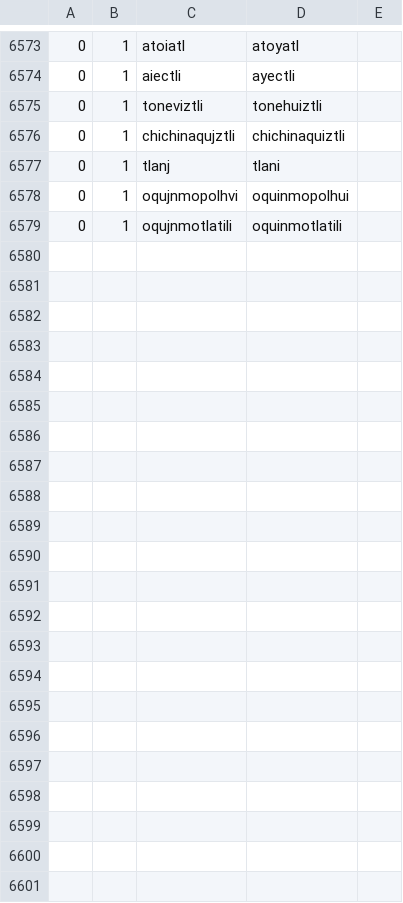
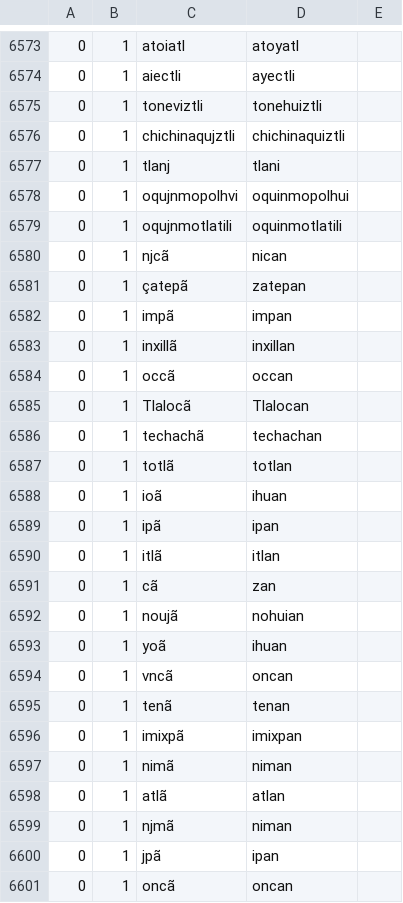
Before and after one commit to ftyers/UD_Classical_Nahuatl-FloCo, a TSV file: not-to-release/scripts/normalisation.tsv, drawn as a sheet; only a part is shown, gaps mark what is left out; the diff names each change by its address in the sheet, - before the commit and + after, or states it on an @@ line.

```diff
--- a/not-to-release/scripts/normalisation.tsv
+++ b/not-to-release/scripts/normalisation.tsv
+row 6580: 0 | 1 | njcã | nican
+row 6581: 0 | 1 | çatepã | zatepan
+row 6582: 0 | 1 | impã | impan
+row 6583: 0 | 1 | inxillã | inxillan
+row 6584: 0 | 1 | occã | occan
+row 6585: 0 | 1 | Tlalocã | Tlalocan
+row 6586: 0 | 1 | techachã | techachan
+row 6587: 0 | 1 | totlã | totlan
+row 6588: 0 | 1 | ioã | ihuan
+row 6589: 0 | 1 | ipã | ipan
+row 6590: 0 | 1 | itlã | itlan
+row 6591: 0 | 1 | cã | zan
+row 6592: 0 | 1 | noujã | nohuian
+row 6593: 0 | 1 | yoã | ihuan
+row 6594: 0 | 1 | vncã | oncan
+row 6595: 0 | 1 | tenã | tenan
+row 6596: 0 | 1 | imixpã | imixpan
+row 6597: 0 | 1 | nimã | niman
+row 6598: 0 | 1 | atlã | atlan
+row 6599: 0 | 1 | njmã | niman
+row 6600: 0 | 1 | jpã | ipan
+row 6601: 0 | 1 | oncã | oncan
```
Also changed, not shown: 11 other files.
